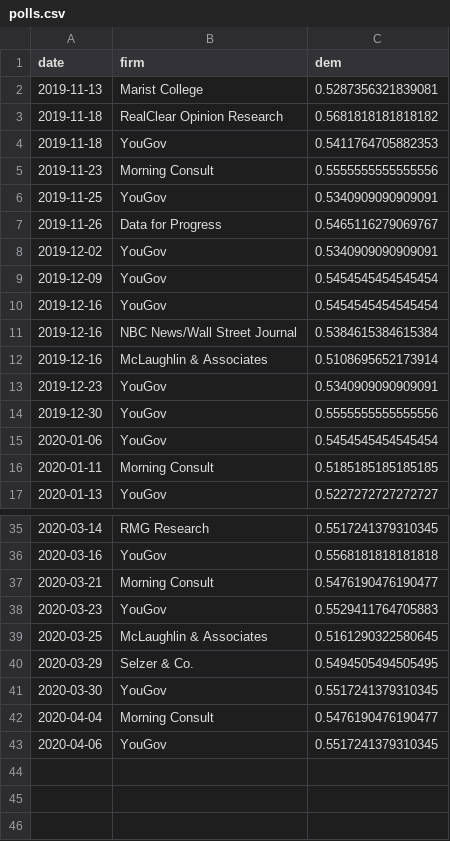
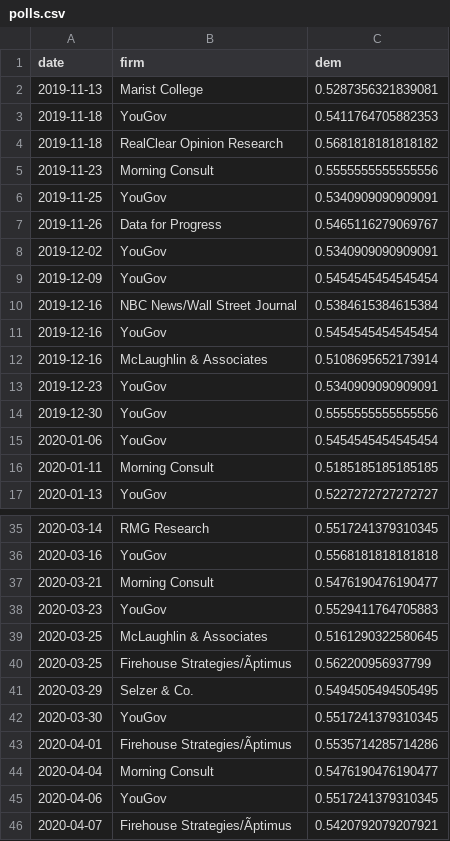
Before and after one commit to CoryMcCartan/us-house-20, a CSV file: docs/polls.csv, drawn as a sheet; only a part is shown, gaps mark what is left out; the diff names each change by its address in the sheet, - before the commit and + after, or states it on an @@ line.

```diff
--- a/docs/polls.csv
+++ b/docs/polls.csv
@@ row 4 moved to row 3: 2019-11-18 @@
@@ row 11 moved to row 10: 2019-12-16 @@
+row 40: 2020-03-25 | Firehouse Strategies/Ãptimus | 0.562200956937799
+row 43: 2020-04-01 | Firehouse Strategies/Ãptimus | 0.5535714285714286
+row 46: 2020-04-07 | Firehouse Strategies/Ãptimus | 0.5420792079207921
```
Also changed, not shown: data/current_polls.csv, docs/history.csv, 1 other file.
